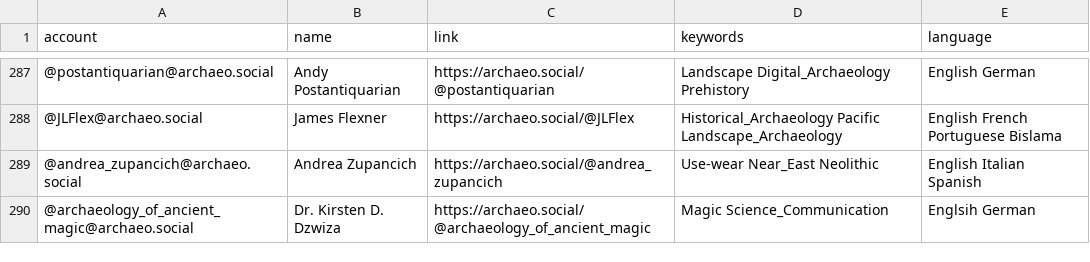
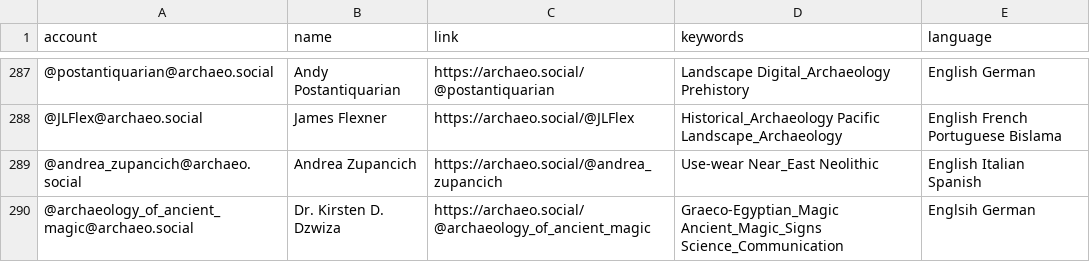
Before and after one commit to stark1tty/Mastodon-Archaeology, a CSV file: resources/users.csv, drawn as a sheet; only a part is shown, gaps mark what is left out; the diff names each change by its address in the sheet, - before the commit and + after, or states it on an @@ line.

Commit message:
Update user entry for Dr. Kirsten D. Dzwiza

```diff
--- a/resources/users.csv
+++ b/resources/users.csv
-D290 (keywords): Magic Science_Communication
+D290 (keywords): Graeco-Egyptian_Magic Ancient_Magic_Signs Science_Communication
```
